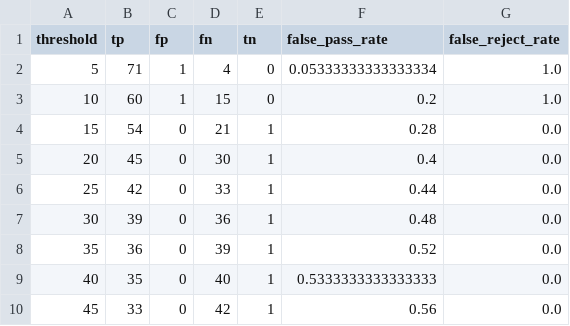
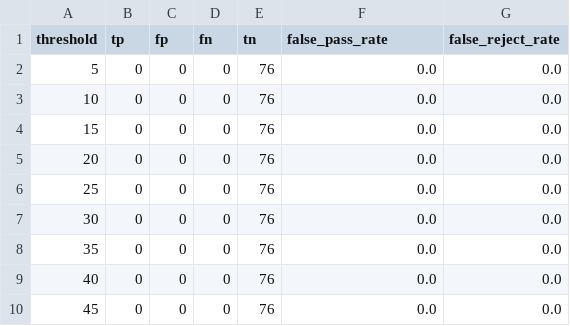
Before and after one commit to kcar0041-boop/pork-rasher-inspection, a CSV file: results/threshold_sweep.csv, drawn as a sheet; only a part is shown; the diff covers the shown part only.

```diff
--- a/results/threshold_sweep.csv
+++ b/results/threshold_sweep.csv
@@ -1,10 +1,10 @@
 threshold,tp,fp,fn,tn,false_pass_rate,false_reject_rate
-5,71,1,4,0,0.05333333333333334,1.0
-10,60,1,15,0,0.2,1.0
-15,54,0,21,1,0.28,0.0
-20,45,0,30,1,0.4,0.0
-25,42,0,33,1,0.44,0.0
-30,39,0,36,1,0.48,0.0
-35,36,0,39,1,0.52,0.0
-40,35,0,40,1,0.5333333333333333,0.0
-45,33,0,42,1,0.56,0.0
+5,0,0,0,76,0.0,0.0
+10,0,0,0,76,0.0,0.0
+15,0,0,0,76,0.0,0.0
+20,0,0,0,76,0.0,0.0
+25,0,0,0,76,0.0,0.0
+30,0,0,0,76,0.0,0.0
+35,0,0,0,76,0.0,0.0
+40,0,0,0,76,0.0,0.0
+45,0,0,0,76,0.0,0.0
```
Also changed, not shown: 37 edited cells elsewhere in this file, 3 other files.
